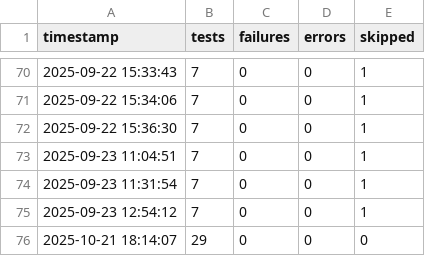
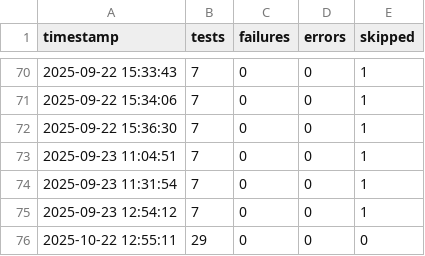
Before and after one commit to adithyanaren/unified-qa-framework, a CSV file: pytest_history.csv, drawn as a sheet; only a part is shown, gaps mark what is left out.

```diff
--- a/pytest_history.csv
+++ b/pytest_history.csv
@@ -75,2 +75,2 @@ timestamp,tests,failures,errors,skipped
 2025-09-23 12:54:12,7,0,0,1
-2025-10-21 18:14:07,29,0,0,0
+2025-10-22 12:55:11,29,0,0,0
```
Also changed, not shown: locust/results_stats.csv, locust/results_stats_history.csv, 13 other files.
